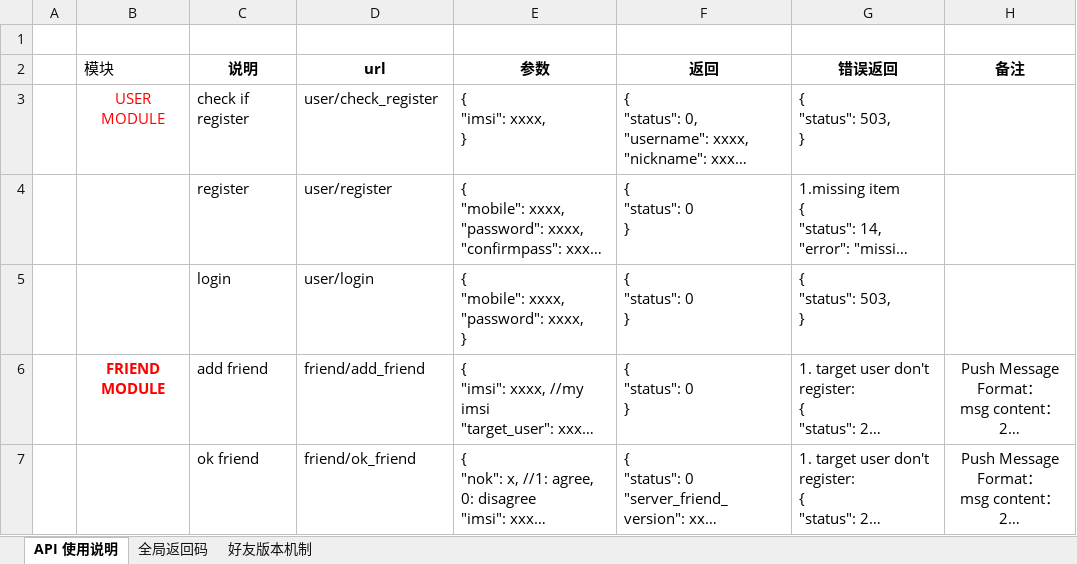
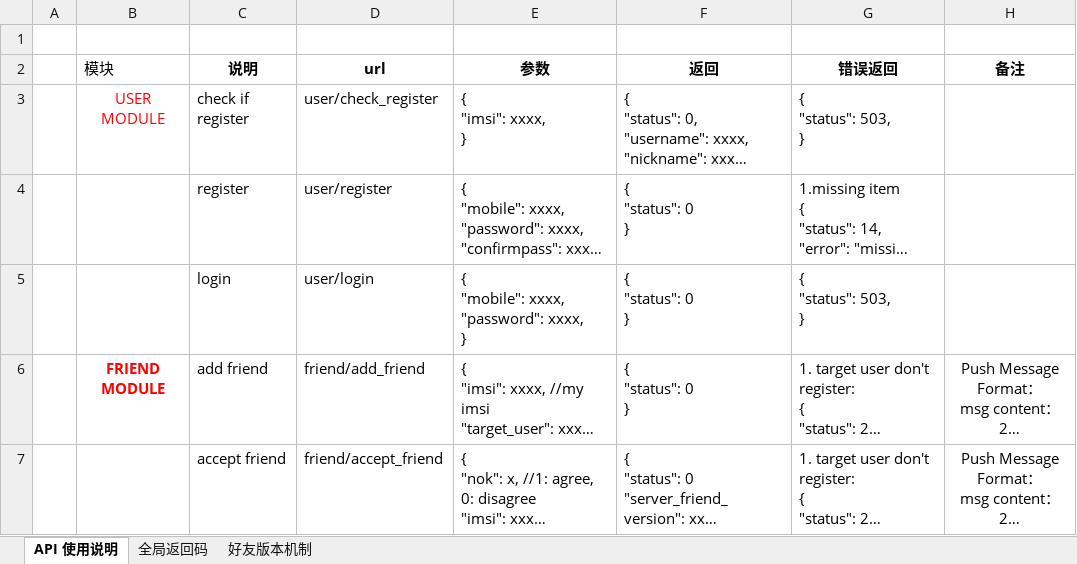
Before and after one commit to finaltracker/finaltracker, an Excel workbook: docs/API_Intro_V2.xlsx, sheet API 使用说明, drawn as a sheet; only a part is shown; long unchanged cells end in …; values as stored, in another font and other column widths than the file's, no borders; table styles not drawn; the diff covers the shown part only; the diff names each change by its address in the sheet, - before the commit and + after, or states it on an @@ line.

Commit message:
update

```diff
--- a/docs/API_Intro_V2.xlsx (sheet API 使用说明)
+++ b/docs/API_Intro_V2.xlsx (sheet API 使用说明)
-C7 (说明): ok friend
+C7 (说明): accept friend
-D7 (url): friend/ok_friend
+D7 (url): friend/accept_friend
```
Also changed, not shown: 4 edited cells elsewhere in this sheet.
